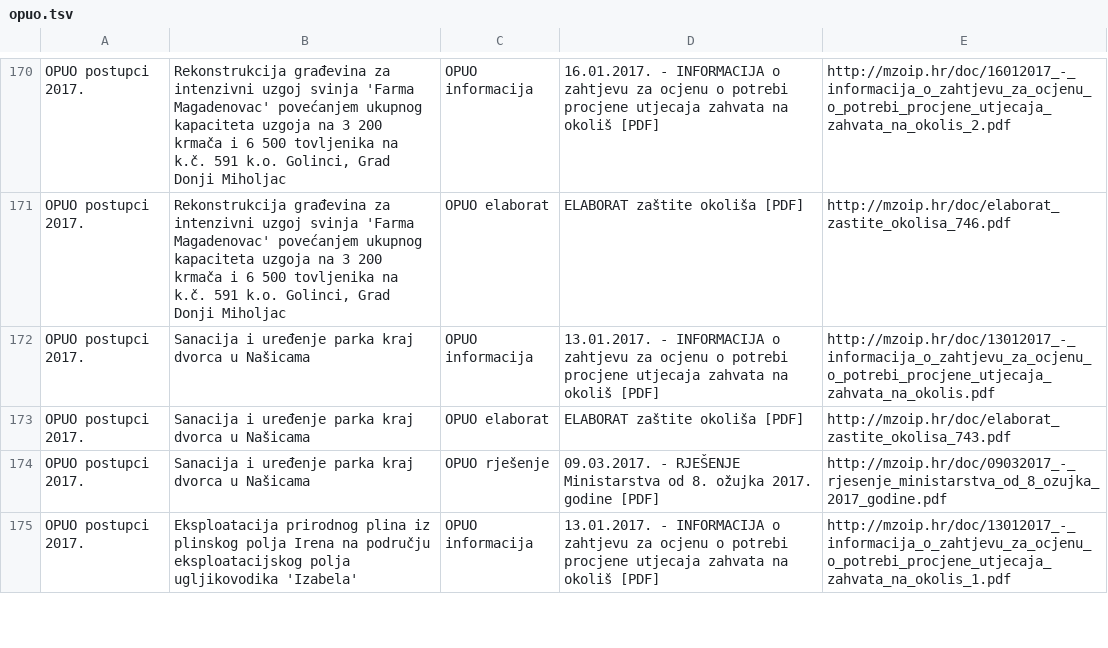
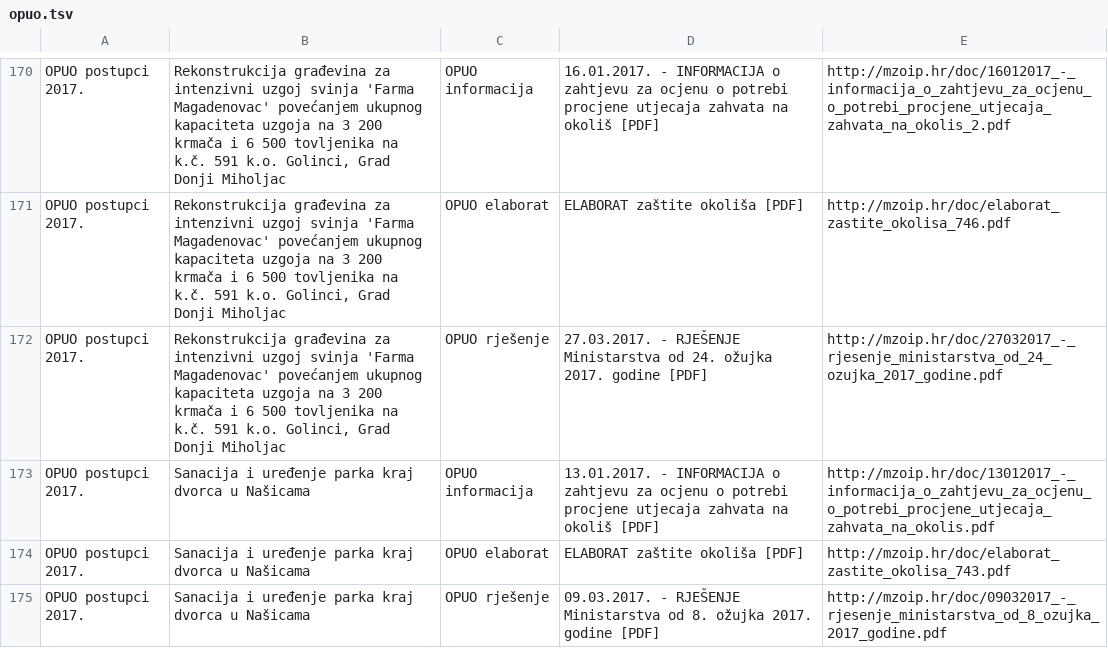
Before and after one commit to udruga-biom/puo-arhiva, a TSV file: opuo.tsv, drawn as a sheet; only a part is shown, gaps mark what is left out; the shorter side is filled out with more unchanged rows; the diff names each change by its address in the sheet, - before the commit and + after, or states it on an @@ line.

Commit message:
redovni update

```diff
--- a/opuo.tsv
+++ b/opuo.tsv
+row 172: OPUO postupci 2017. | Rekonstrukcija građevina za intenzivni uzgoj svinja 'Farma Magadenovac' povećanjem ukupnog kapaciteta uzgoja na 3 200 krmača i 6 500 tovljenika na k.č. 591 k.o. Golinci, Grad Donji Miholjac | OPUO rješenje | 27.03.2017. - RJEŠENJE Ministarstva od 24. ožujka 2017. godine [PDF] | http://mzoip.hr/doc/27032017_-_rjesenje_ministarstva_od_24_ozujka_2017_godine.pdf
```
